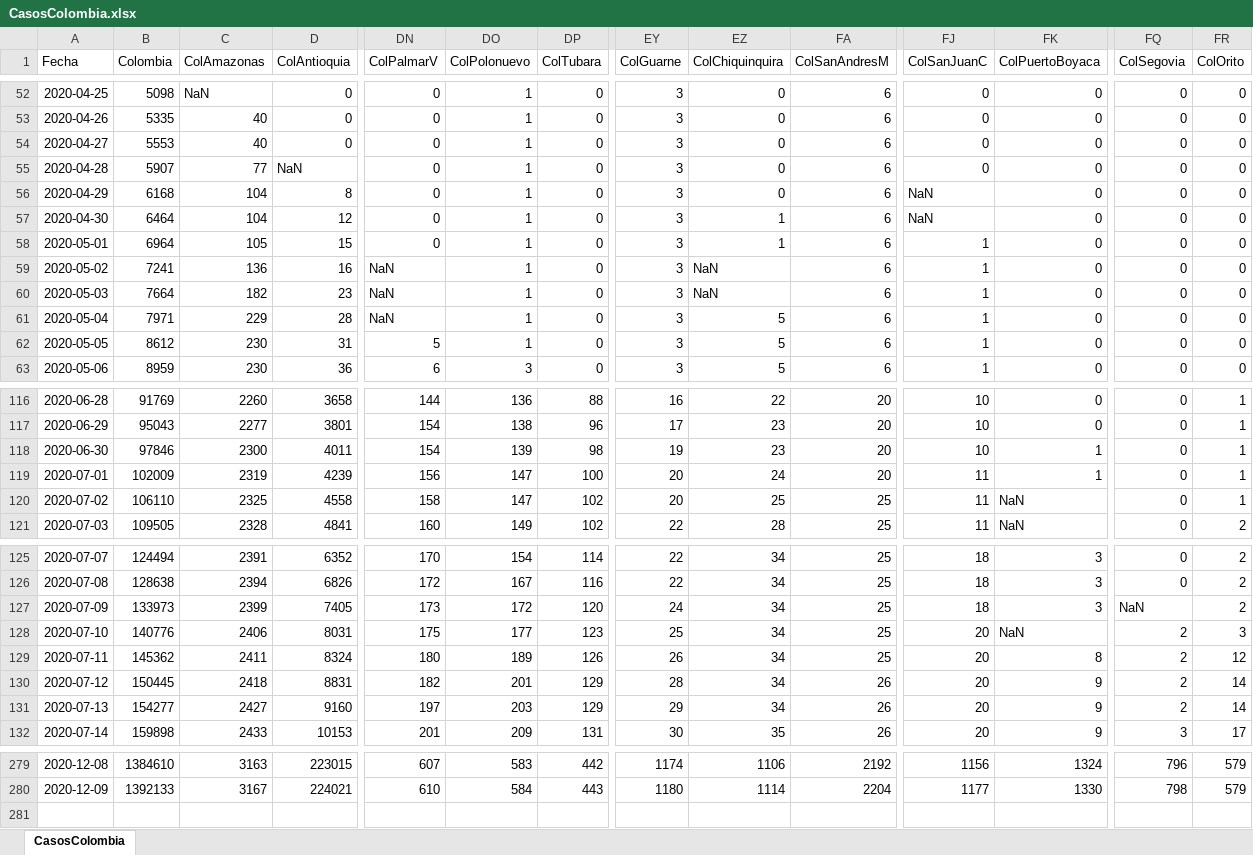
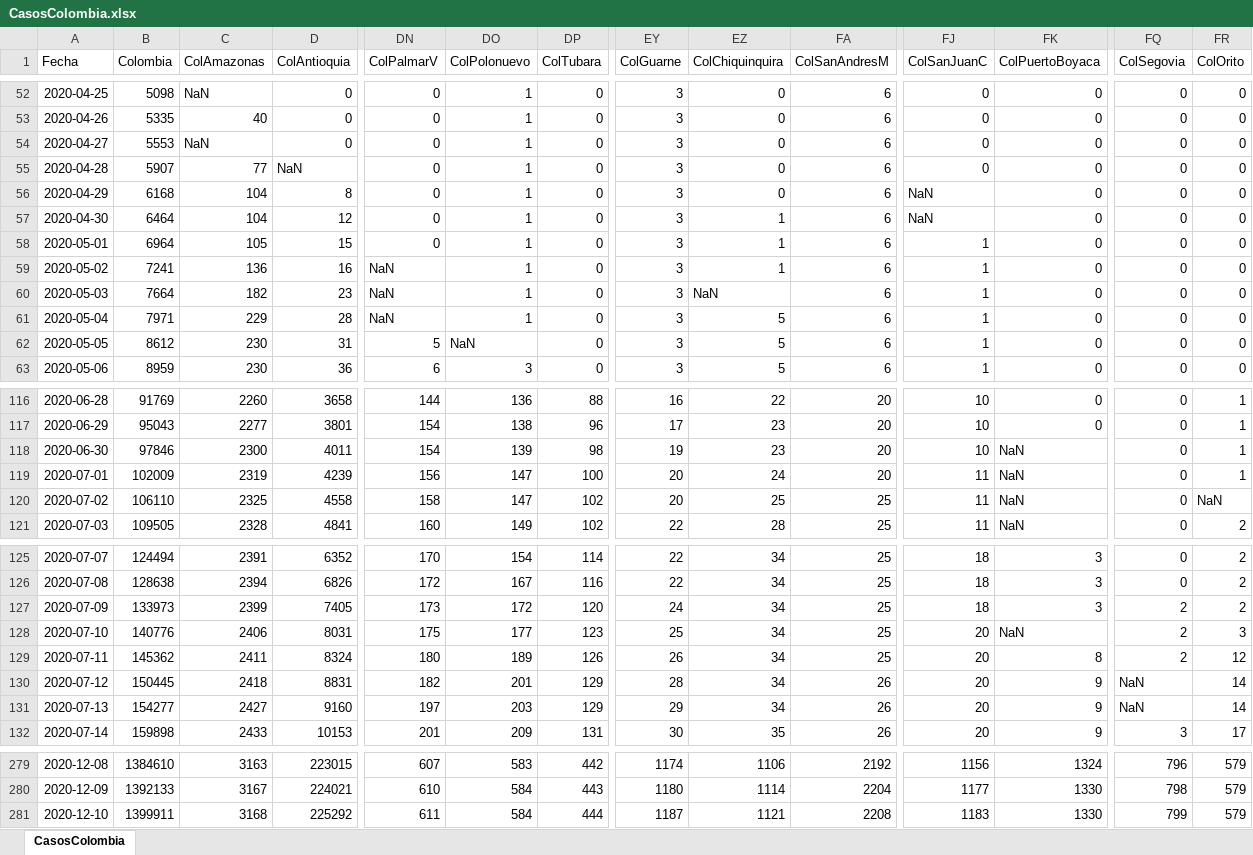
Before and after one commit to 1Alacer/covid, an Excel workbook: CasosColombia.xlsx, sheet CasosColombia, drawn as a sheet; only a part is shown, gaps mark what is left out; values as stored, in another font and other column widths than the file's, no borders; rows hold the shown columns only; the diff covers the shown part only; the diff names each change by its address in the sheet, - before the commit and + after, or states it on an @@ line.

```diff
--- a/CasosColombia.xlsx (sheet CasosColombia)
+++ b/CasosColombia.xlsx (sheet CasosColombia)
-C54 (ColAmazonas): 40
+C54 (ColAmazonas): NaN
-EZ59 (ColChiquinquira): NaN
+EZ59 (ColChiquinquira): 1
-DO62 (ColPolonuevo): 1
+DO62 (ColPolonuevo): NaN
-FK118:FK119 (ColPuertoBoyaca): 1
+FK118:FK119 (ColPuertoBoyaca): NaN
-FR120 (ColOrito): 1
+FR120 (ColOrito): NaN
-FQ127 (ColSegovia): NaN
+FQ127 (ColSegovia): 2
-FQ130:FQ131 (ColSegovia): 2
+FQ130:FQ131 (ColSegovia): NaN
+row 281: 2020-12-10 | 1399911 | 3168 | 225292 | 611 | 584 | 444 | 1187 | 1121 | 2208 | 1183 | 1330 | 799 | 579
```
Also changed, not shown: 3 edited cells elsewhere in this sheet, 1 other file.
